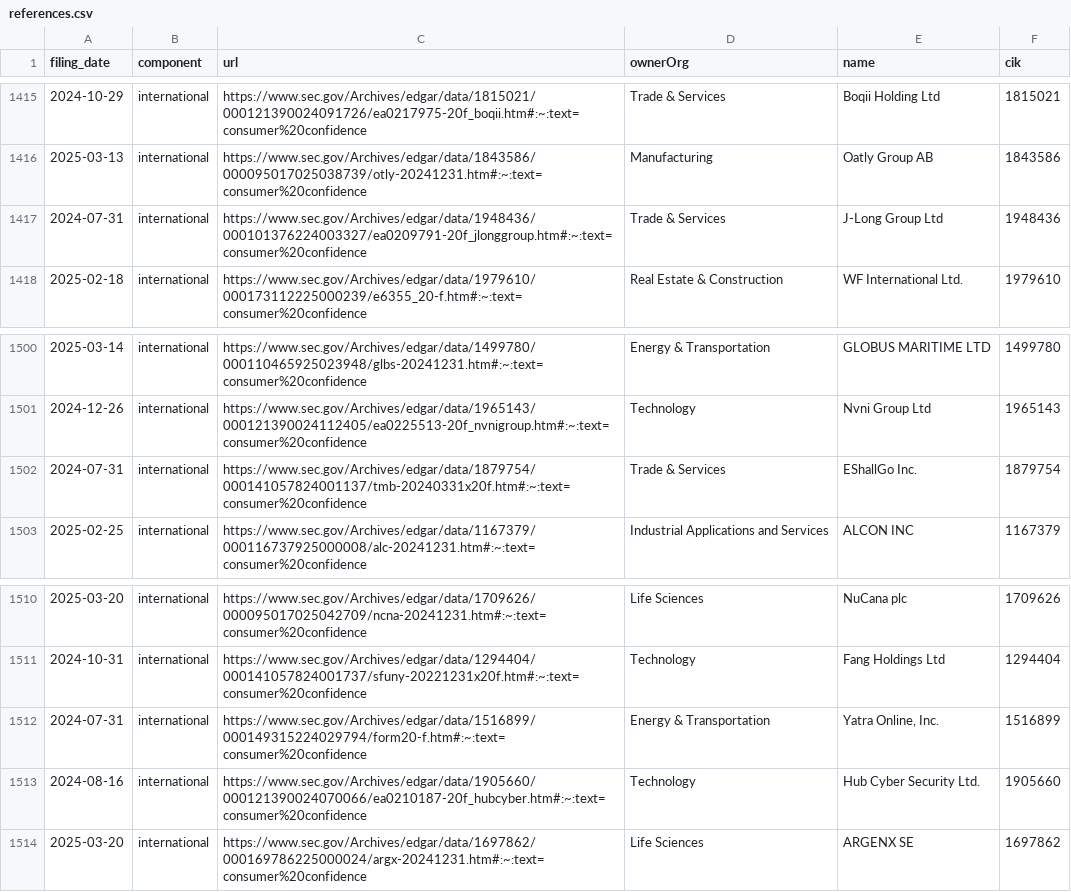
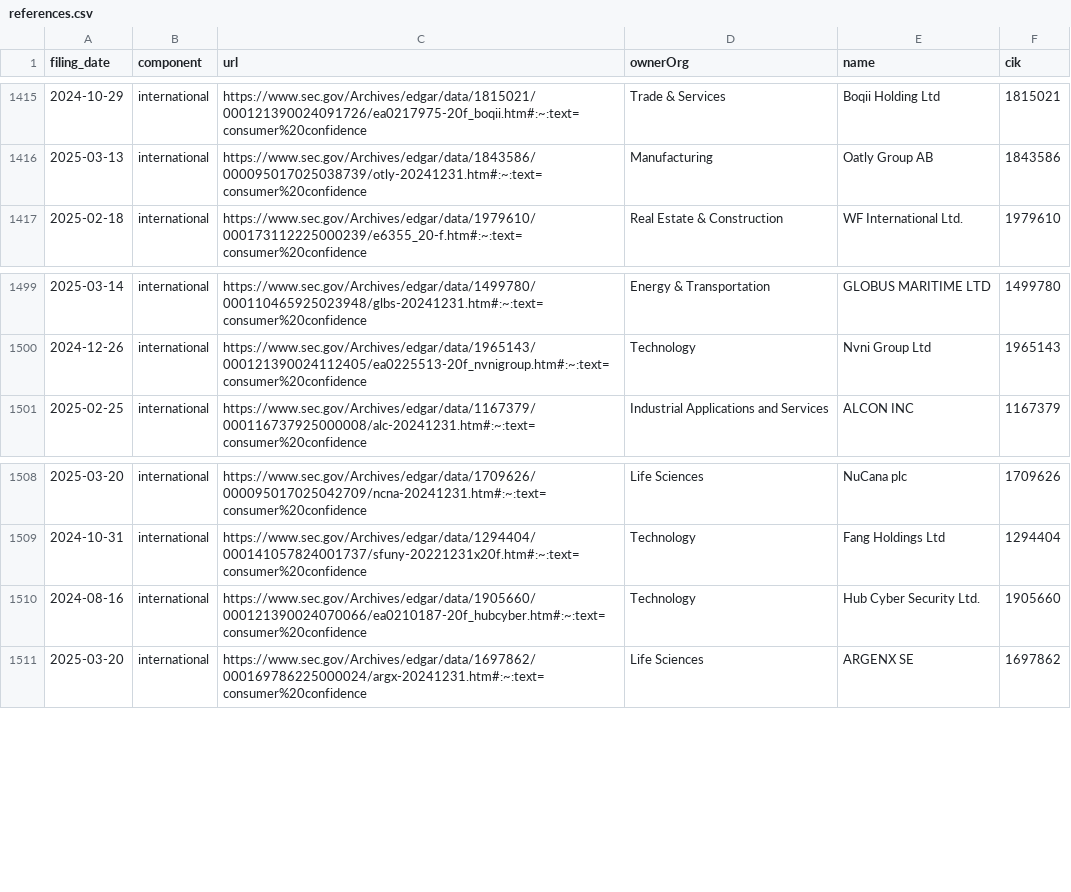
Before and after one commit to jlokos/datamule-indicators, a CSV file: indicators/format1/Consumer Sentiment/consumer-confidence/references.csv, drawn as a sheet; only a part is shown, gaps mark what is left out.

```diff
--- a/indicators/format1/Consumer Sentiment/consumer-confidence/references.csv
+++ b/indicators/format1/Consumer Sentiment/consumer-confidence/references.csv
@@ -1416,3 +1416,2 @@ filing_date,component,url,ownerOrg,name,cik
 2025-03-13,international,https://www.sec.gov/Archives/edgar/data/1843586/000095017025038739/otly-20241231.htm#:~:text=consumer%20confidence,Manufacturing,Oatly Group AB,1843586
-2024-07-31,international,https://www.sec.gov/Archives/edgar/data/1948436/000101376224003327/ea0209791-20f_jlonggroup.htm#:~:text=consumer%20confidence,Trade & Services,J-Long Group Ltd,1948436
 2025-02-18,international,https://www.sec.gov/Archives/edgar/data/1979610/000173112225000239/e6355_20-f.htm#:~:text=consumer%20confidence,Real Estate & Construction,WF International Ltd.,1979610
@@ -1501,3 +1500,2 @@ filing_date,component,url,ownerOrg,name,cik
 2024-12-26,international,https://www.sec.gov/Archives/edgar/data/1965143/000121390024112405/ea0225513-20f_nvnigroup.htm#:~:text=consumer%20confidence,Technology,Nvni Group Ltd,1965143
-2024-07-31,international,https://www.sec.gov/Archives/edgar/data/1879754/000141057824001137/tmb-20240331x20f.htm#:~:text=consumer%20confidence,Trade & Services,EShallGo Inc.,1879754
 2025-02-25,international,https://www.sec.gov/Archives/edgar/data/1167379/000116737925000008/alc-20241231.htm#:~:text=consumer%20confidence,Industrial Applications and Services,ALCON INC,1167379
@@ -1511,3 +1509,2 @@ filing_date,component,url,ownerOrg,name,cik
 2024-10-31,international,https://www.sec.gov/Archives/edgar/data/1294404/000141057824001737/sfuny-20221231x20f.htm#:~:text=consumer%20confidence,Technology,Fang Holdings Ltd,1294404
-2024-07-31,international,https://www.sec.gov/Archives/edgar/data/1516899/000149315224029794/form20-f.htm#:~:text=consumer%20confidence,Energy & Transportation,"Yatra Online, Inc.",1516899
 2024-08-16,international,https://www.sec.gov/Archives/edgar/data/1905660/000121390024070066/ea0210187-20f_hubcyber.htm#:~:text=consumer%20confidence,Technology,Hub Cyber Security Ltd.,1905660
```
Also changed, not shown: indicators/format1/Corporate Finance/ipo/references.csv, indicators/format1/Health/health-research/references.csv, 41 other files.
